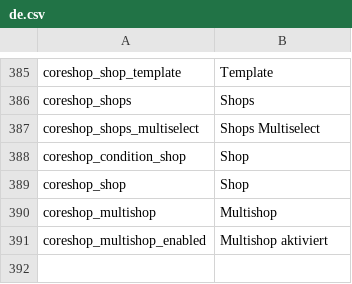
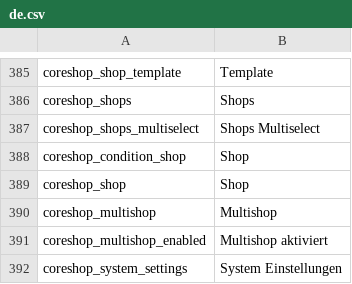
Before and after one commit to coreshop/CoreShop, a CSV file: static/texts/de.csv, drawn as a sheet; only a part is shown, gaps mark what is left out.

Commit message:
case #51: add multishop to settings

```diff
--- a/static/texts/de.csv
+++ b/static/texts/de.csv
@@ -391 +391,2 @@
 "coreshop_multishop_enabled","Multishop aktiviert"
+"coreshop_system_settings","System Einstellungen"
```
Also changed, not shown: static/texts/en.csv, 6 other files.
